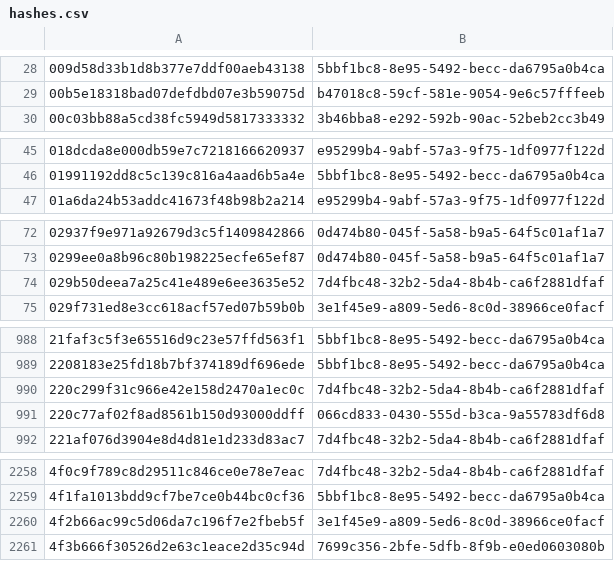
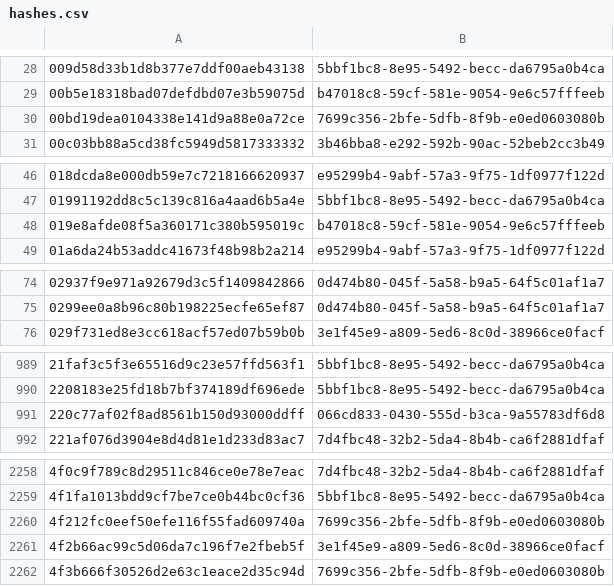
Before and after one commit to AliceGrey/ferromagnet-feed, a CSV file: misp/hashes.csv, drawn as a sheet; only a part is shown, gaps mark what is left out; the diff covers the shown part only.

```diff
--- a/misp/hashes.csv
+++ b/misp/hashes.csv
@@ -29,2 +29,3 @@
 00b5e18318bad07defdbd07e3b59075d,b47018c8-59cf-581e-9054-9e6c57fffeeb
+00bd19dea0104338e141d9a88e0a72ce,7699c356-2bfe-5dfb-8f9b-e0ed0603080b
 00c03bb88a5cd38fc5949d5817333332,3b46bba8-e292-592b-90ac-52beb2cc3b49
@@ -46,2 +47,3 @@
 01991192dd8c5c139c816a4aad6b5a4e,5bbf1bc8-8e95-5492-becc-da6795a0b4ca
+019e8afde08f5a360171c380b595019c,b47018c8-59cf-581e-9054-9e6c57fffeeb
 01a6da24b53addc41673f48b98b2a214,e95299b4-9abf-57a3-9f75-1df0977f122d
@@ -73,3 +75,2 @@
 0299ee0a8b96c80b198225ecfe65ef87,0d474b80-045f-5a58-b9a5-64f5c01af1a7
-029b50deea7a25c41e489e6ee3635e52,7d4fbc48-32b2-5da4-8b4b-ca6f2881dfaf
 029f731ed8e3cc618acf57ed07b59b0b,3e1f45e9-a809-5ed6-8c0d-38966ce0facf
@@ -989,3 +990,2 @@
 2208183e25fd18b7bf374189df696ede,5bbf1bc8-8e95-5492-becc-da6795a0b4ca
-220c299f31c966e42e158d2470a1ec0c,7d4fbc48-32b2-5da4-8b4b-ca6f2881dfaf
 220c77af02f8ad8561b150d93000ddff,066cd833-0430-555d-b3ca-9a55783df6d8
@@ -2259,2 +2259,3 @@
 4f1fa1013bdd9cf7be7ce0b44bc0cf36,5bbf1bc8-8e95-5492-becc-da6795a0b4ca
+4f212fc0eef50efe116f55fad609740a,7699c356-2bfe-5dfb-8f9b-e0ed0603080b
 4f2b66ac99c5d06da7c196f7e2fbeb5f,3e1f45e9-a809-5ed6-8c0d-38966ce0facf
```
Also changed, not shown: 8 added rows elsewhere in this file, 25 other files.
